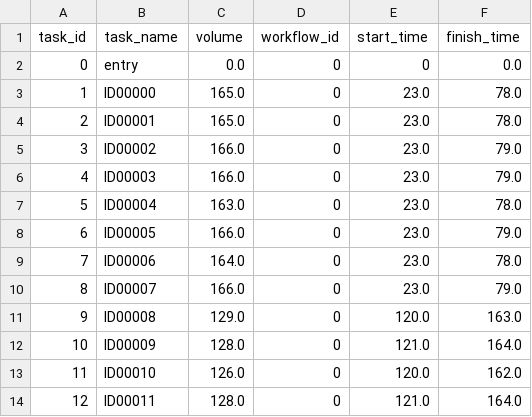
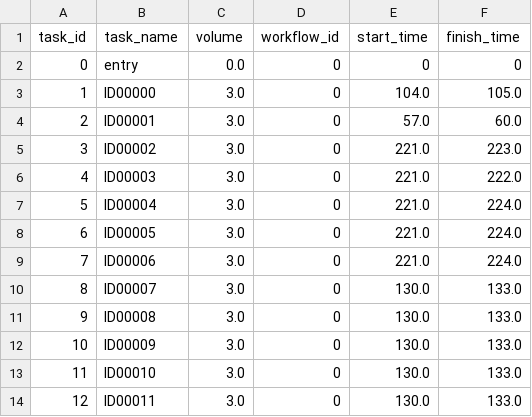
Before and after one commit to Sorran973/Scheduling-in-Workflow-as-a-Service, a CSV file: Output/task_time_table.csv, drawn as a sheet; only a part is shown; the diff covers the shown part only; the diff names each change by its address in the sheet, - before the commit and + after, or states it on an @@ line.

```diff
--- a/Output/task_time_table.csv
+++ b/Output/task_time_table.csv
-F2 (finish_time): 0.0
+F2 (finish_time): 0
-C3:C4 (volume): 165.0
+C3:C4 (volume): 3.0
-E3 (start_time): 23.0
+E3 (start_time): 104.0
-F3 (finish_time): 78.0
+F3 (finish_time): 105.0
-E4 (start_time): 23.0
+E4 (start_time): 57.0
-F4 (finish_time): 78.0
+F4 (finish_time): 60.0
-C5:C6 (volume): 166.0
+C5:C6 (volume): 3.0
-E5:E9 (start_time): 23.0
+E5:E9 (start_time): 221.0
-F5 (finish_time): 79.0
+F5 (finish_time): 223.0
-F6 (finish_time): 79.0
+F6 (finish_time): 222.0
-C7 (volume): 163.0
+C7 (volume): 3.0
-F7 (finish_time): 78.0
+F7 (finish_time): 224.0
-C8 (volume): 166.0
+C8 (volume): 3.0
-F8 (finish_time): 79.0
+F8 (finish_time): 224.0
-C9 (volume): 164.0
+C9 (volume): 3.0
-F9 (finish_time): 78.0
+F9 (finish_time): 224.0
-C10 (volume): 166.0
+C10 (volume): 3.0
-E10 (start_time): 23.0
+E10 (start_time): 130.0
-F10 (finish_time): 79.0
+F10 (finish_time): 133.0
-C11 (volume): 129.0
+C11 (volume): 3.0
-E11 (start_time): 120.0
+E11 (start_time): 130.0
-F11 (finish_time): 163.0
+F11 (finish_time): 133.0
-C12 (volume): 128.0
+C12 (volume): 3.0
-E12 (start_time): 121.0
+E12 (start_time): 130.0
-F12 (finish_time): 164.0
+F12 (finish_time): 133.0
-C13 (volume): 126.0
+C13 (volume): 3.0
-E13 (start_time): 120.0
+E13 (start_time): 130.0
-F13 (finish_time): 162.0
+F13 (finish_time): 133.0
-C14 (volume): 128.0
+C14 (volume): 3.0
-E14 (start_time): 121.0
+E14 (start_time): 130.0
-F14 (finish_time): 164.0
+F14 (finish_time): 133.0
```
Also changed, not shown: 3 removed rows, 107 edited cells and row numbers in column A elsewhere in this file, Output/transfer_size_table.csv, 20 other files.
